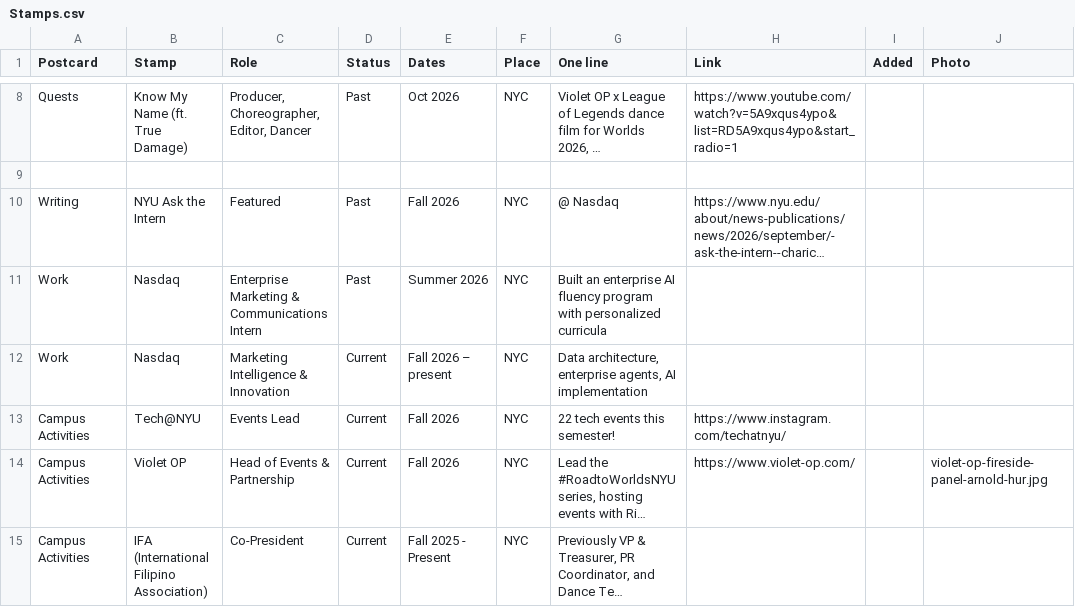
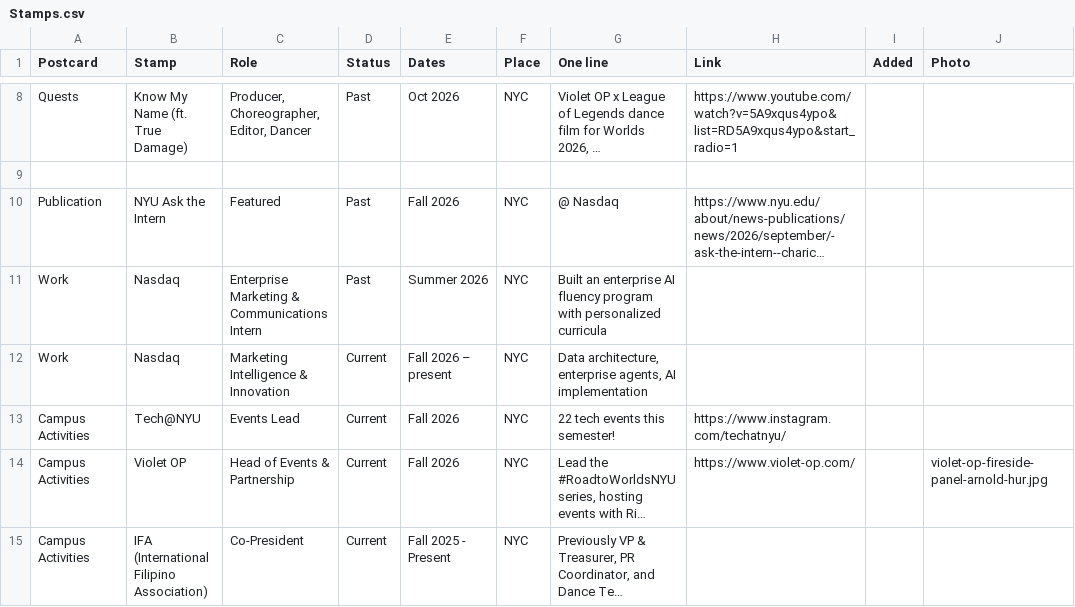
Before and after one commit to charicehuang/portfolio, a CSV file: src/data/Stamps.csv, drawn as a sheet; only a part is shown, gaps mark what is left out; long unchanged cells end in …; the diff names each change by its address in the sheet, - before the commit and + after, or states it on an @@ line.

```diff
--- a/src/data/Stamps.csv
+++ b/src/data/Stamps.csv
-A10 (Postcard): Writing
+A10 (Postcard): Publication
```
Also changed, not shown: src/data/Postcards.csv, src/data/Site.csv, 7 other files.
